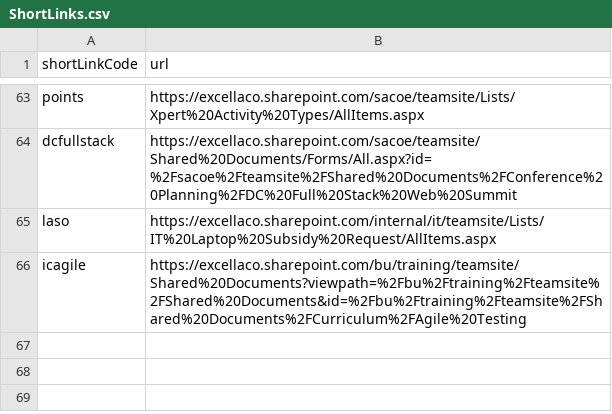
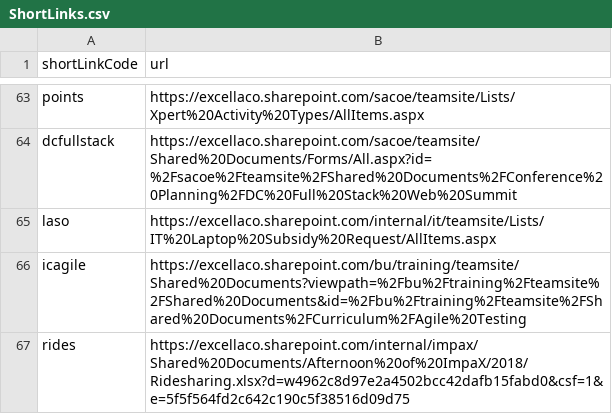
Before and after one commit to excellalabs/xluhco, a CSV file: src/xluhco.web/wwwroot/ShortLinks.csv, drawn as a sheet; only a part is shown, gaps mark what is left out; the diff names each change by its address in the sheet, - before the commit and + after, or states it on an @@ line.

Commit message:
Add Impax ride sharing link

```diff
--- a/src/xluhco.web/wwwroot/ShortLinks.csv
+++ b/src/xluhco.web/wwwroot/ShortLinks.csv
+row 67: rides | https://excellaco.sharepoint.com/internal/impax/Shared%20Documents/Afternoon%20of%20ImpaX/2018/Ridesharing.xlsx?d=w4962c8d97e2a4502bcc42dafb15fabd0&csf=1&e=5f5f564fd2c642c190c5f38516d09d75
```
